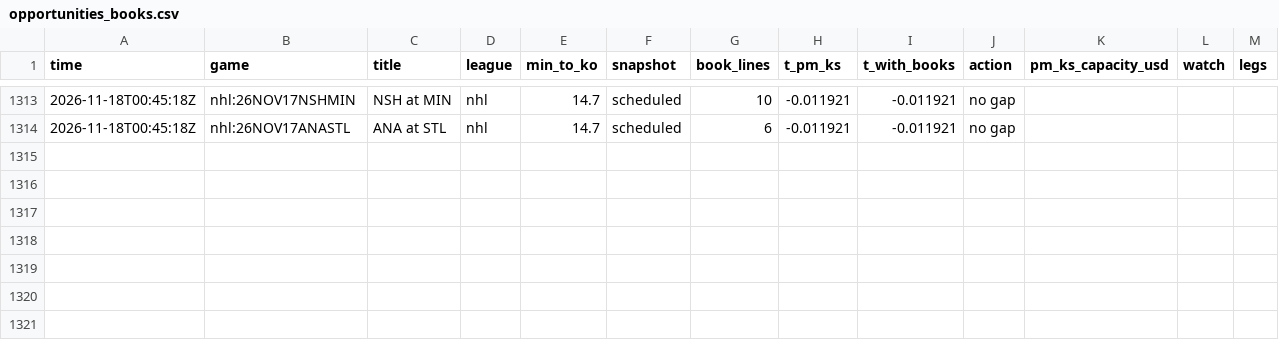
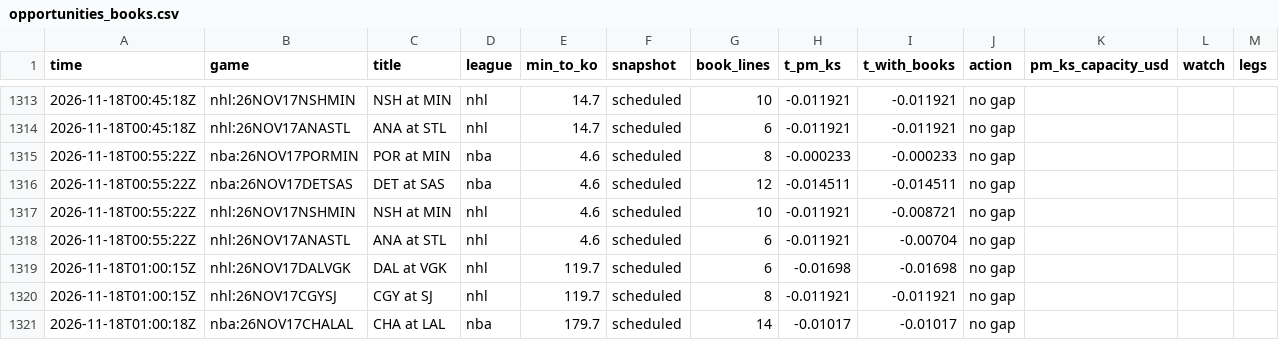
Before and after one commit to TFGdeprova/tfg-upf-test, a CSV file: results/opportunities_books.csv, drawn as a sheet; only a part is shown, gaps mark what is left out; the diff names each change by its address in the sheet, - before the commit and + after, or states it on an @@ line.

```diff
--- a/results/opportunities_books.csv
+++ b/results/opportunities_books.csv
+row 1315: 2026-11-18T00:55:22Z | nba:26NOV17PORMIN | POR at MIN | nba | 4.6 | scheduled | 8 | -0.000233 | -0.000233 | no gap
+row 1316: 2026-11-18T00:55:22Z | nba:26NOV17DETSAS | DET at SAS | nba | 4.6 | scheduled | 12 | -0.014511 | -0.014511 | no gap
+row 1317: 2026-11-18T00:55:22Z | nhl:26NOV17NSHMIN | NSH at MIN | nhl | 4.6 | scheduled | 10 | -0.011921 | -0.008721 | no gap
+row 1318: 2026-11-18T00:55:22Z | nhl:26NOV17ANASTL | ANA at STL | nhl | 4.6 | scheduled | 6 | -0.011921 | -0.00704 | no gap
+row 1319: 2026-11-18T01:00:15Z | nhl:26NOV17DALVGK | DAL at VGK | nhl | 119.7 | scheduled | 6 | -0.01698 | -0.01698 | no gap
+row 1320: 2026-11-18T01:00:15Z | nhl:26NOV17CGYSJ | CGY at SJ | nhl | 119.7 | scheduled | 8 | -0.011921 | -0.011921 | no gap
+row 1321: 2026-11-18T01:00:18Z | nba:26NOV17CHALAL | CHA at LAL | nba | 179.7 | scheduled | 14 | -0.01017 | -0.01017 | no gap
```
Also changed, not shown: results/depth.csv, results/rechecks.csv, 4 other files.
